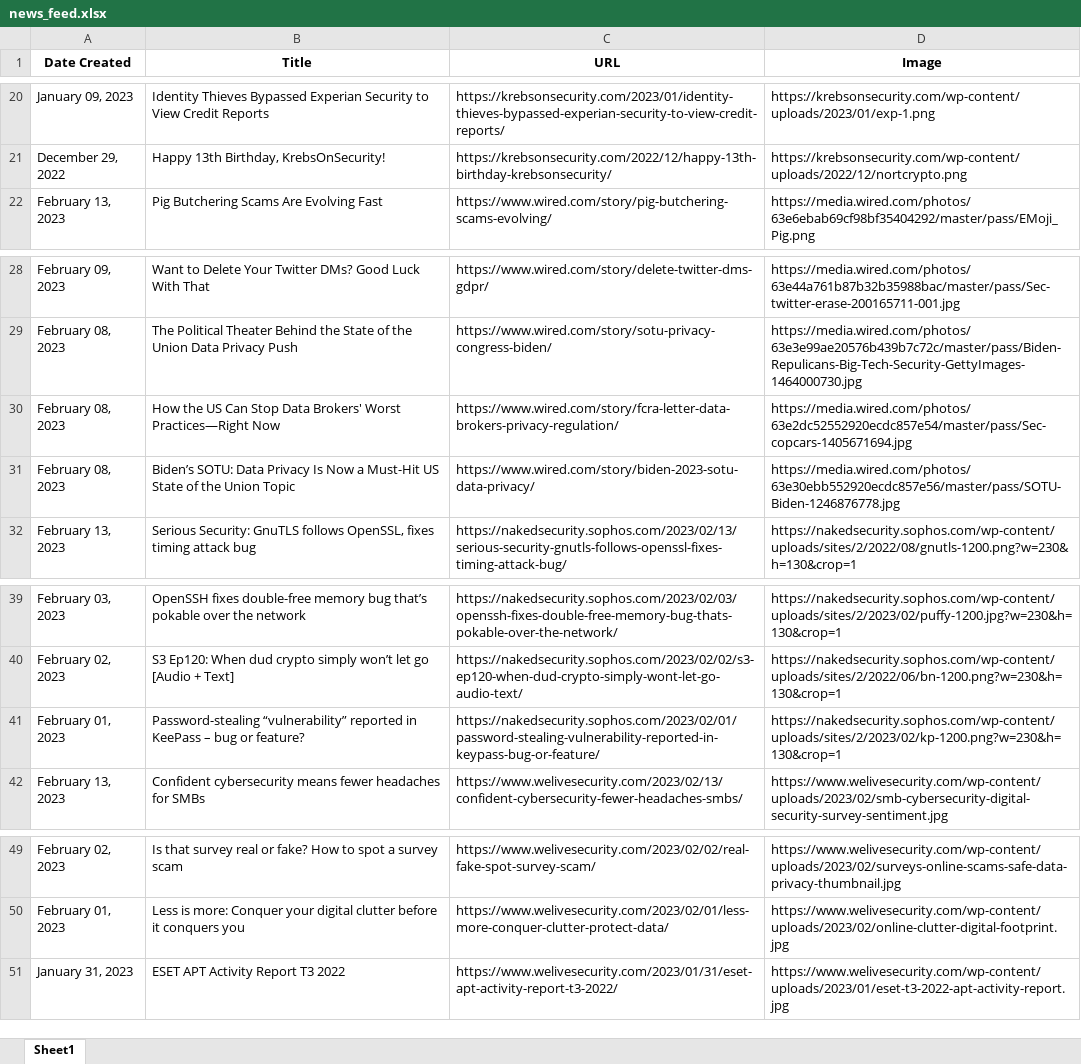
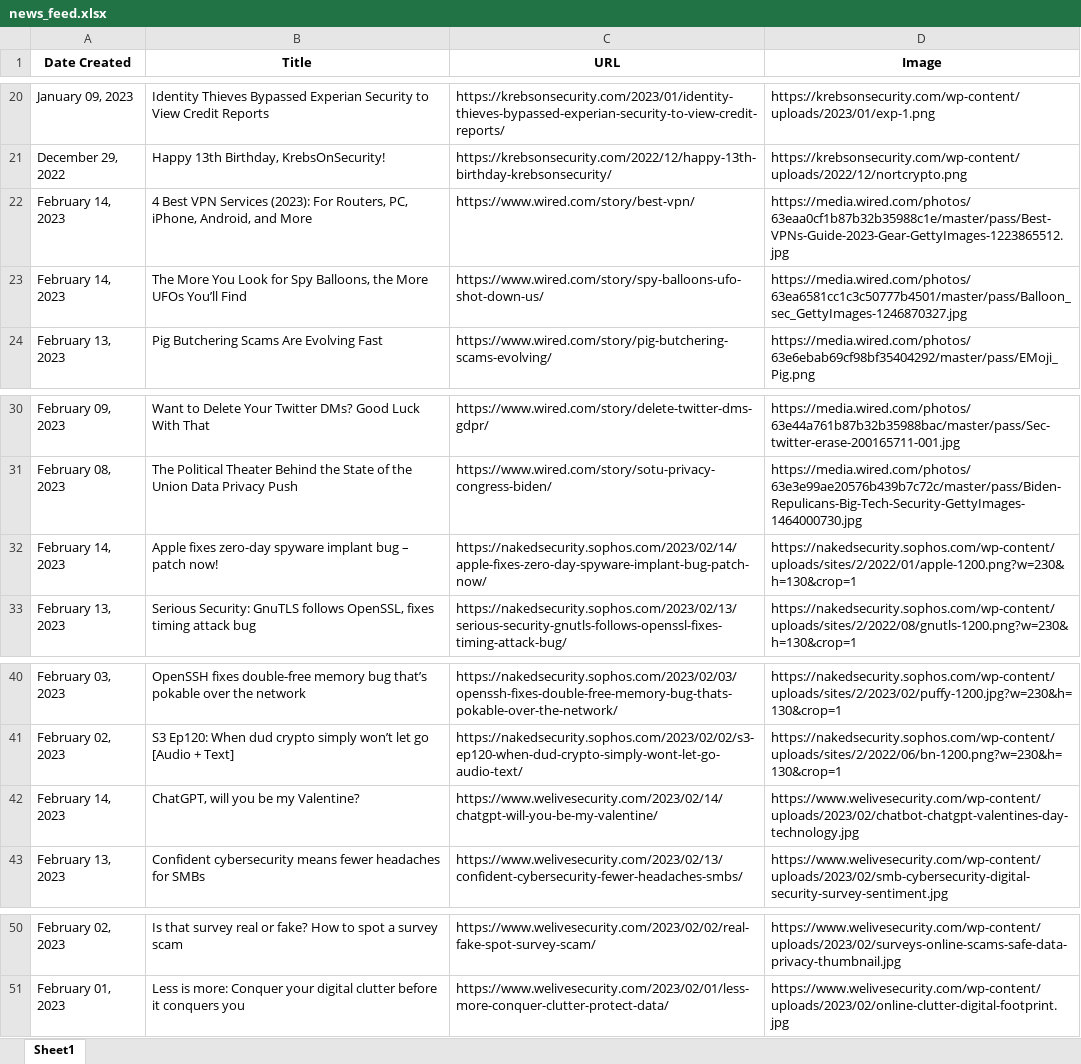
Before and after one commit to thecyberbytes/thecyberbytes.github.io, an Excel workbook: cyber_web/excels/news_feed.xlsx, sheet Sheet1, drawn as a sheet; only a part is shown, gaps mark what is left out; values as stored, in another font and other column widths than the file's, no borders; removed rows and columns are numbered as before the commit, all else as after; the diff names each change by its address in the sheet, - before the commit and + after, or states it on an @@ line.

```diff
--- a/cyber_web/excels/news_feed.xlsx (sheet Sheet1)
+++ b/cyber_web/excels/news_feed.xlsx (sheet Sheet1)
+row 22: February 14, 2023 | 4 Best VPN Services (2023): For Routers, PC, iPhone, Android, and More | https://www.wired.com/story/best-vpn/ | https://media.wired.com/photos/63eaa0cf1b87b32b35988c1e/master/pass/Best-VPNs-Guide-2023-Gear-GettyImages-1223865512.jpg
+row 23: February 14, 2023 | The More You Look for Spy Balloons, the More UFOs You’ll Find | https://www.wired.com/story/spy-balloons-ufo-shot-down-us/ | https://media.wired.com/photos/63ea6581cc1c3c50777b4501/master/pass/Balloon_sec_GettyImages-1246870327.jpg
-row 30: February 08, 2023 | How the US Can Stop Data Brokers' Worst Practices—Right Now | https://www.wired.com/story/fcra-letter-data-brokers-privacy-regulation/ | https://media.wired.com/photos/63e2dc52552920ecdc857e54/master/pass/Sec-copcars-1405671694.jpg
-row 31: February 08, 2023 | Biden’s SOTU: Data Privacy Is Now a Must-Hit US State of the Union Topic | https://www.wired.com/story/biden-2023-sotu-data-privacy/ | https://media.wired.com/photos/63e30ebb552920ecdc857e56/master/pass/SOTU-Biden-1246876778.jpg
+row 32: February 14, 2023 | Apple fixes zero-day spyware implant bug – patch now! | https://nakedsecurity.sophos.com/2023/02/14/apple-fixes-zero-day-spyware-implant-bug-patch-now/ | https://nakedsecurity.sophos.com/wp-content/uploads/sites/2/2022/01/apple-1200.png?w=230&h=130&crop=1
-row 41: February 01, 2023 | Password-stealing “vulnerability” reported in KeePass – bug or feature? | https://nakedsecurity.sophos.com/2023/02/01/password-stealing-vulnerability-reported-in-keypass-bug-or-feature/ | https://nakedsecurity.sophos.com/wp-content/uploads/sites/2/2023/02/kp-1200.png?w=230&h=130&crop=1
+row 42: February 14, 2023 | ChatGPT, will you be my Valentine? | https://www.welivesecurity.com/2023/02/14/chatgpt-will-you-be-my-valentine/ | https://www.welivesecurity.com/wp-content/uploads/2023/02/chatbot-chatgpt-valentines-day-technology.jpg
-row 51: January 31, 2023 | ESET APT Activity Report T3 2022 | https://www.welivesecurity.com/2023/01/31/eset-apt-activity-report-t3-2022/ | https://www.welivesecurity.com/wp-content/uploads/2023/01/eset-t3-2022-apt-activity-report.jpg
```
Also changed, not shown: cyber_web/excels/blog_feed.xlsx, cyber_web/excels/news_categorized.xlsx, 26 other files.
